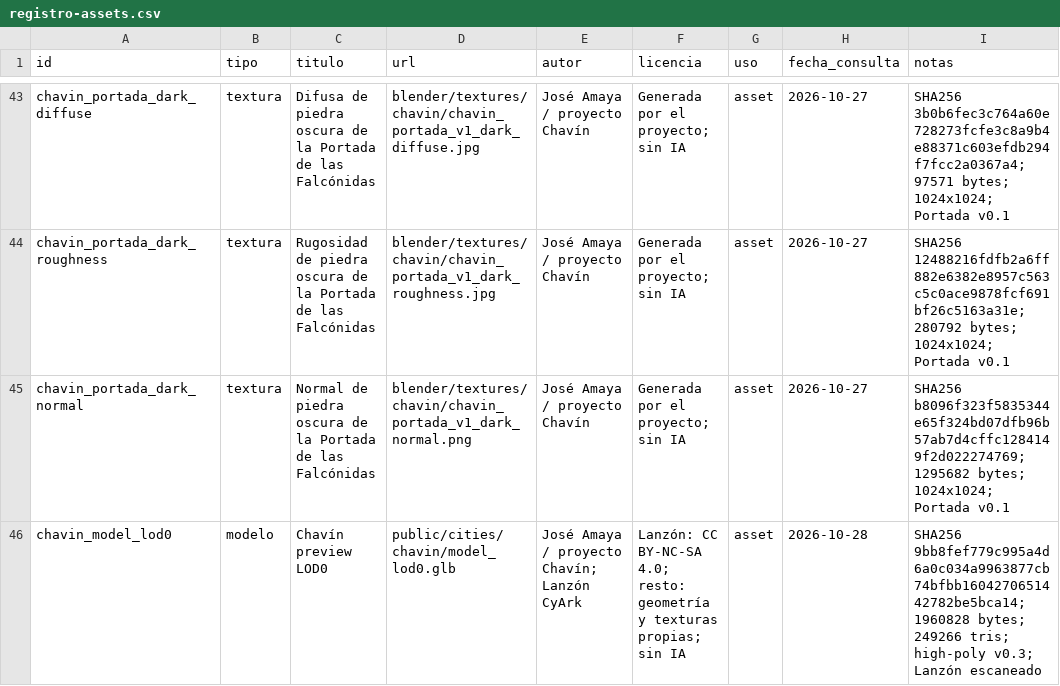
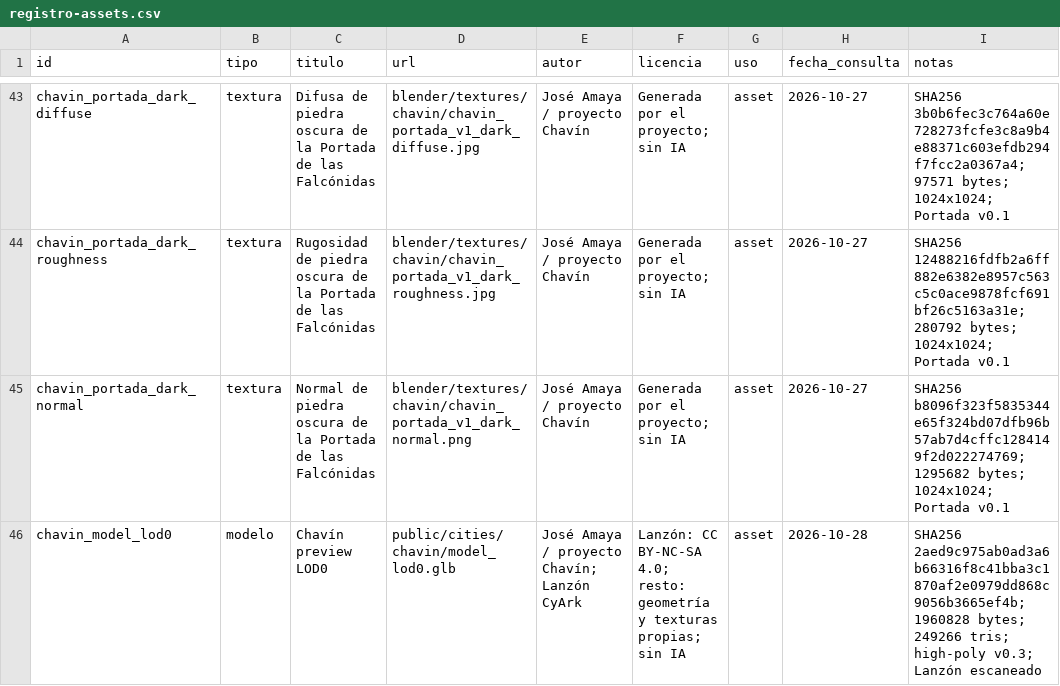
Before and after one commit to joseamaya/ciudades-sagradas, a CSV file: docs/fuentes/registro-assets.csv, drawn as a sheet; only a part is shown, gaps mark what is left out; the diff covers the shown part only.

```diff
--- a/docs/fuentes/registro-assets.csv
+++ b/docs/fuentes/registro-assets.csv
@@ -45,2 +45,2 @@ chavin_portada_dark_roughness,textura,Rugosidad de piedra oscura de la Portada d
 chavin_portada_dark_normal,textura,Normal de piedra oscura de la Portada de las Falcónidas,blender/textures/chavin/chavin_portada_v1_dark_normal.png,José Amaya / proyecto Chavín,Generada por el proyecto; sin IA,asset,2026-10-27,SHA256 b8096f323f5835344e65f324bd07dfb96b57ab7d4cffc1284149f2d022274769; 1295682 bytes; 1024x1024; Portada v0.1
-chavin_model_lod0,modelo,Chavín preview LOD0,public/cities/chavin/model_lod0.glb,José Amaya / proyecto Chavín; Lanzón CyArk,Lanzón: CC BY-NC-SA 4.0; resto: geometría y texturas propias; sin IA,asset,2026-10-28,SHA256 9bb8fef779c995a4d6a0c034a9963877cb74bfbb1604270651442782be5bca14; 1960828 bytes; 249266 tris; high-poly v0.3; Lanzón escaneado
+chavin_model_lod0,modelo,Chavín preview LOD0,public/cities/chavin/model_lod0.glb,José Amaya / proyecto Chavín; Lanzón CyArk,Lanzón: CC BY-NC-SA 4.0; resto: geometría y texturas propias; sin IA,asset,2026-10-28,SHA256 2aed9c975ab0ad3a6b66316f8c41bba3c1870af2e0979dd868c9056b3665ef4b; 1960828 bytes; 249266 tris; high-poly v0.3; Lanzón escaneado
```
Also changed, not shown: 2 edited cells elsewhere in this file, 16 other files.
